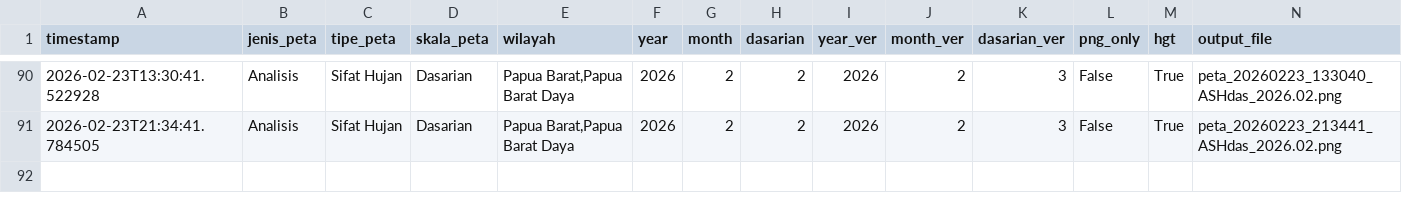
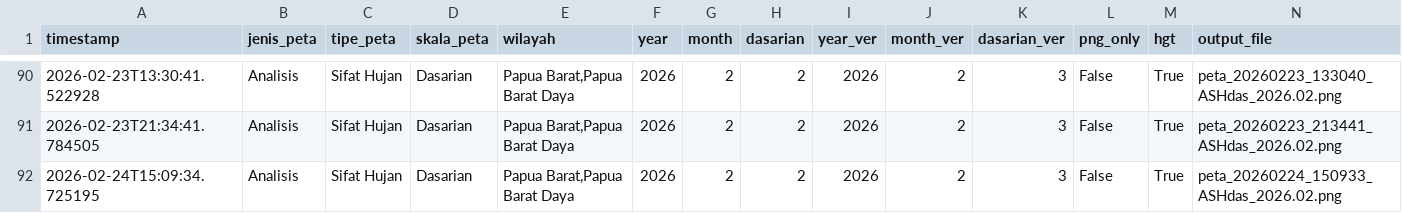
Before and after one commit to nashathur/Create-Map-IDW, a CSV file: execution_log.csv, drawn as a sheet; only a part is shown, gaps mark what is left out; rows hold the shown columns only; the diff names each change by its address in the sheet, - before the commit and + after, or states it on an @@ line.

Commit message:
log: Analisis - Sifat Hujan - Dasarian (2026-02-24 15:09)

```diff
--- a/execution_log.csv
+++ b/execution_log.csv
+row 92: 2026-02-24T15:09:34.725195 | Analisis | Sifat Hujan | Dasarian | Papua Barat,Papua Barat Daya | 2026 | 2 | 2 | 2026 | 2 | 3 | False | True | peta_20260224_150933_ASHdas_2026.02.png
```
